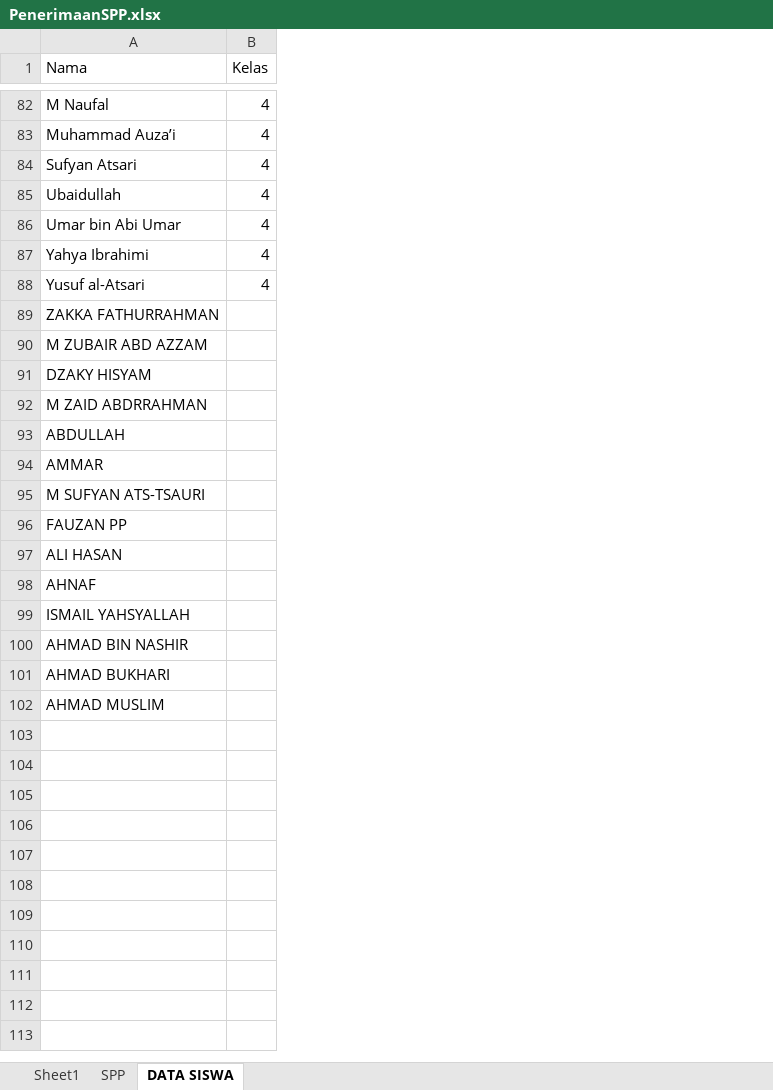
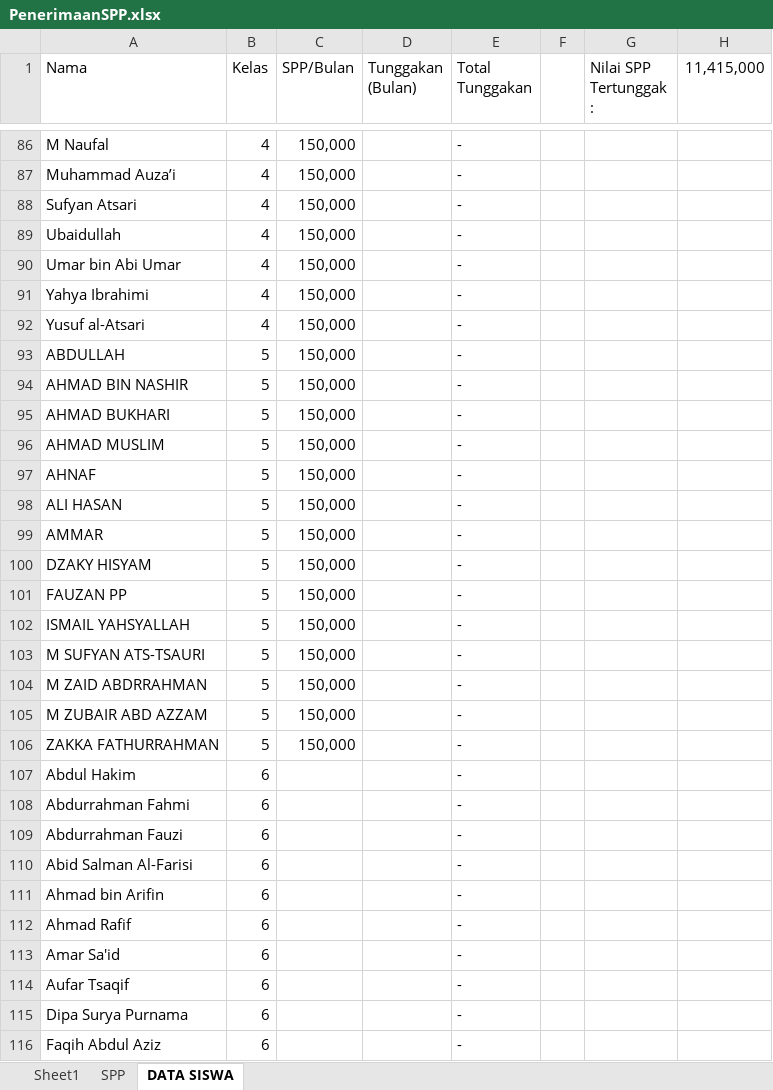
Before and after one commit to bagusprasojo/mds, an Excel workbook: PenerimaanSPP.xlsx, sheet DATA SISWA, drawn as a sheet; only a part is shown, gaps mark what is left out; values as stored, in another font and other column widths than the file's, no cell formats; removed rows and columns are numbered as before the commit, all else as after; the diff covers the shown part only; the diff names each change by its address in the sheet, - before the commit and + after, or states it on an @@ line.

Commit message:
rekap tunggakan smp kls 2 blm sls

```diff
--- a/PenerimaanSPP.xlsx (sheet DATA SISWA)
+++ b/PenerimaanSPP.xlsx (sheet DATA SISWA)
+column C (SPP/Bulan), rows 86-96: all 150,000
+column D (Tunggakan (Bulan)), empty
+column E (Total Tunggakan), rows 86-96: all -
+column F, empty
+column G (Nilai SPP Tertunggak :), empty
+column H (11,415,000), empty
-row 89: ZAKKA FATHURRAHMAN
-row 90: M ZUBAIR ABD AZZAM
-row 91: DZAKY HISYAM
-row 92: M ZAID ABDRRAHMAN
-B93 (Kelas): (empty)
+B93 (Kelas): 5
-row 94: AMMAR
-row 95: M SUFYAN ATS-TSAURI
-row 96: FAUZAN PP
-row 97: ALI HASAN
-row 98: AHNAF
-row 99: ISMAIL YAHSYALLAH
-B94:B96 (Kelas): (empty)
+B94:B96 (Kelas): 5
+row 97: AHNAF | 5 | 150,000 |  | -
+row 98: ALI HASAN | 5 | 150,000 |  | -
+row 99: AMMAR | 5 | 150,000 |  | -
+row 100: DZAKY HISYAM | 5 | 150,000 |  | -
+row 101: FAUZAN PP | 5 | 150,000 |  | -
+row 102: ISMAIL YAHSYALLAH | 5 | 150,000 |  | -
+row 103: M SUFYAN ATS-TSAURI | 5 | 150,000 |  | -
+row 104: M ZAID ABDRRAHMAN | 5 | 150,000 |  | -
+row 105: M ZUBAIR ABD AZZAM | 5 | 150,000 |  | -
+row 106: ZAKKA FATHURRAHMAN | 5 | 150,000 |  | -
+row 107: Abdul Hakim | 6 |  |  | -
+row 108: Abdurrahman Fahmi | 6 |  |  | -
+row 109: Abdurrahman Fauzi | 6 |  |  | -
+row 110: Abid Salman Al-Farisi | 6 |  |  | -
+row 111: Ahmad bin Arifin | 6 |  |  | -
+row 112: Ahmad Rafif | 6 |  |  | -
+row 113: Amar Sa'id | 6 |  |  | -
+row 114: Aufar Tsaqif | 6 |  |  | -
+row 115: Dipa Surya Purnama | 6 |  |  | -
+row 116: Faqih Abdul Aziz | 6 |  |  | -
```
Also changed, not shown: 82 added rows, 2 removed rows and 37 moved rows elsewhere in this sheet, sheet Sheet1, sheet SPP, cell formats, formulas that keep their value, hidden cells.
